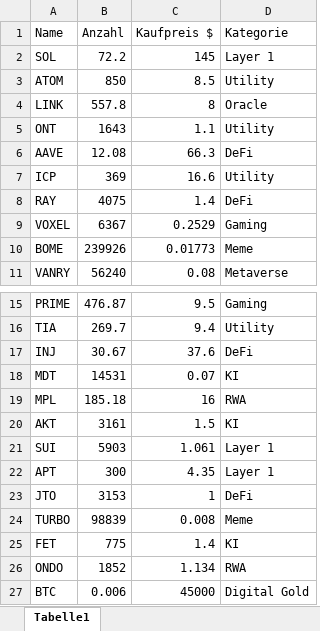
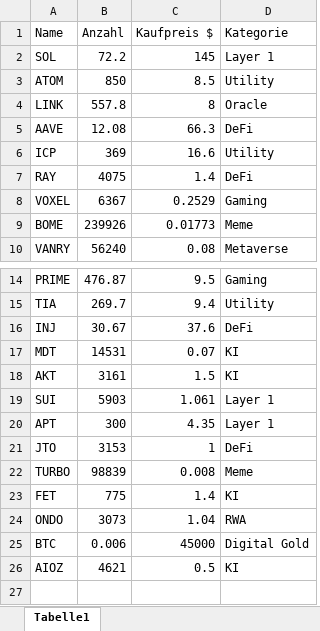
Before and after one commit to ToHeinAC/crportfolioapp, an Excel workbook: crassets.xlsx, sheet Tabelle1, drawn as a sheet; only a part is shown, gaps mark what is left out; values as stored, in another font and other column widths than the file's, no borders; removed rows and columns are numbered as before the commit, all else as after; the diff names each change by its address in the sheet, - before the commit and + after, or states it on an @@ line.

```diff
--- a/crassets.xlsx (sheet Tabelle1)
+++ b/crassets.xlsx (sheet Tabelle1)
-row 5: ONT | 1643 | 1.1 | Utility
-row 19: MPL | 185.18 | 16 | RWA
-B24 (Anzahl): 1852
+B24 (Anzahl): 3073
-C24 (Kaufpreis $): 1.134
+C24 (Kaufpreis $): 1.04
+row 26: AIOZ | 4621 | 0.5 | KI
```
Also changed, not shown: 3 other files.
